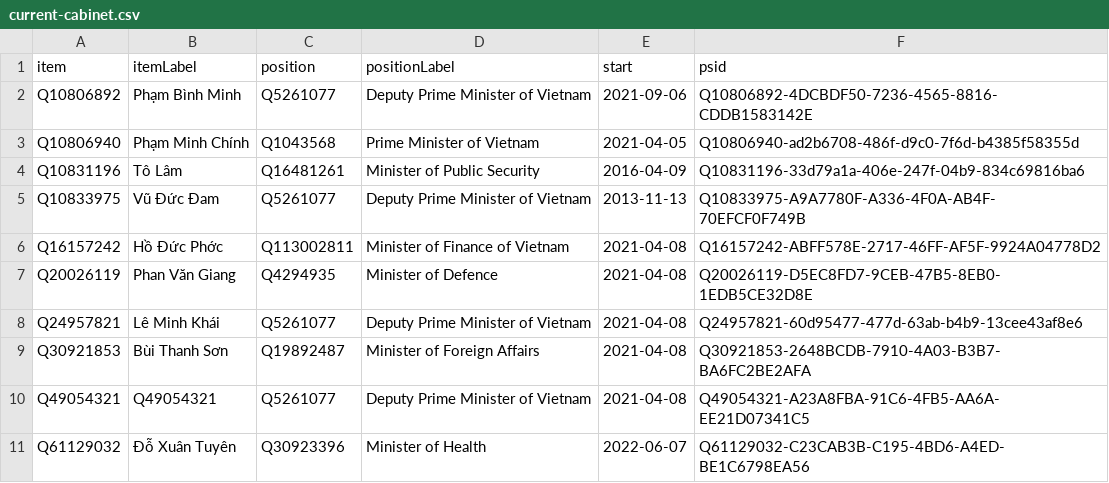
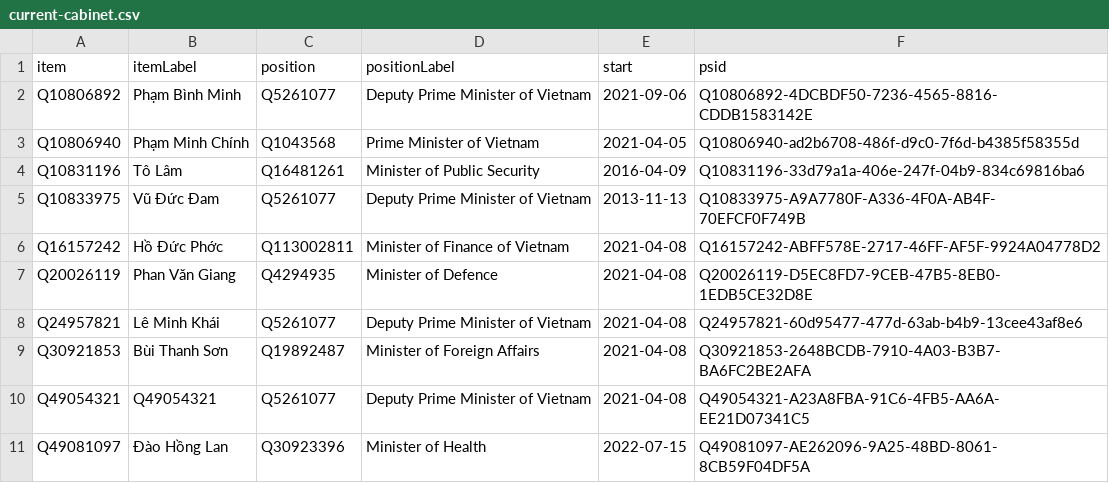
Before and after one commit to every-politician-scrapers/vietnam, a CSV file: wikidata/results/current-cabinet.csv, drawn as a sheet.

Commit message:
Run SPARQL queries

```diff
--- a/wikidata/results/current-cabinet.csv
+++ b/wikidata/results/current-cabinet.csv
@@ -10,2 +10,2 @@ Q30921853,Bùi Thanh Sơn,Q19892487,Minister of Foreign Affairs,2021-04-08,Q3092
 Q49054321,Q49054321,Q5261077,Deputy Prime Minister of Vietnam,2021-04-08,Q49054321-A23A8FBA-91C6-4FB5-AA6A-EE21D07341C5
-Q61129032,Đỗ Xuân Tuyên,Q30923396,Minister of Health,2022-06-07,Q61129032-C23CAB3B-C195-4BD6-A4ED-BE1C6798EA56
+Q49081097,Đào Hồng Lan,Q30923396,Minister of Health,2022-07-15,Q49081097-AE262096-9A25-48BD-8061-8CB59F04DF5A
```
